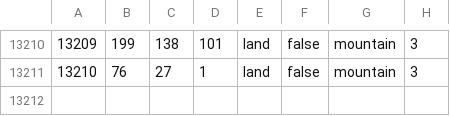
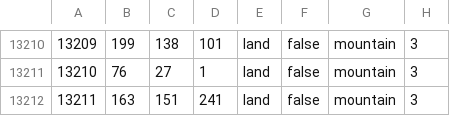
Before and after one commit to AnthonyDev158/lions-of-the-south-pacific, a CSV file: Lions of the South Pacific/map/definition.csv, drawn as a sheet; only a part is shown, gaps mark what is left out.

```diff
--- a/Lions of the South Pacific/map/definition.csv
+++ b/Lions of the South Pacific/map/definition.csv
@@ -13211 +13211,2 @@
 13210;76;27;1;land;false;mountain;3
+13211;163;151;241;land;false;mountain;3
```
Also changed, not shown: 15 other files.
